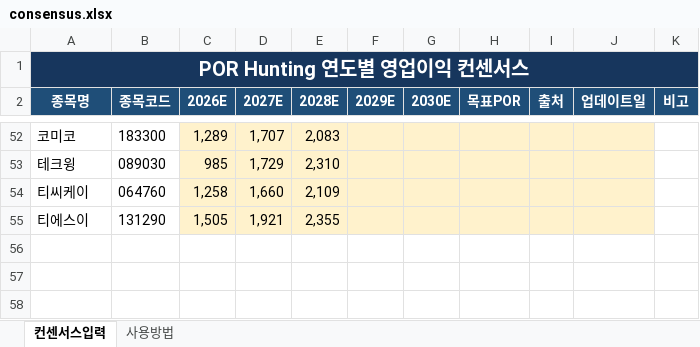
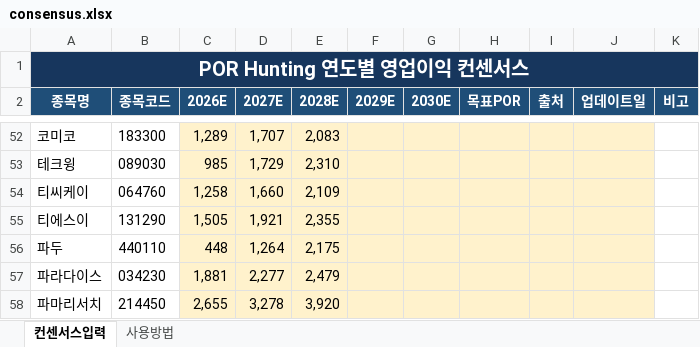
Before and after one commit to firestory119-hub/POR-Hunting, an Excel workbook: data/consensus.xlsx, sheet 컨센서스입력, drawn as a sheet; only a part is shown, gaps mark what is left out; values as stored, in another font and other column widths than the file's, no borders; the diff names each change by its address in the sheet, - before the commit and + after, or states it on an @@ line.

Commit message:
Update consensus workbook

```diff
--- a/data/consensus.xlsx (sheet 컨센서스입력)
+++ b/data/consensus.xlsx (sheet 컨센서스입력)
+row 56: 파두 | 440110 | 448 | 1,264 | 2,175
+row 57: 파라다이스 | 034230 | 1,881 | 2,277 | 2,479
+row 58: 파마리서치 | 214450 | 2,655 | 3,278 | 3,920
```
